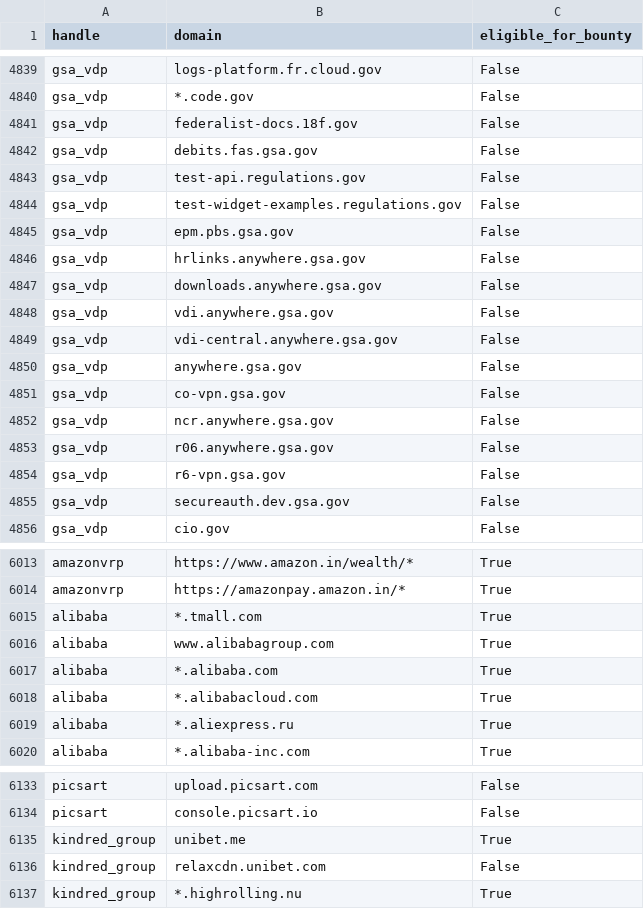
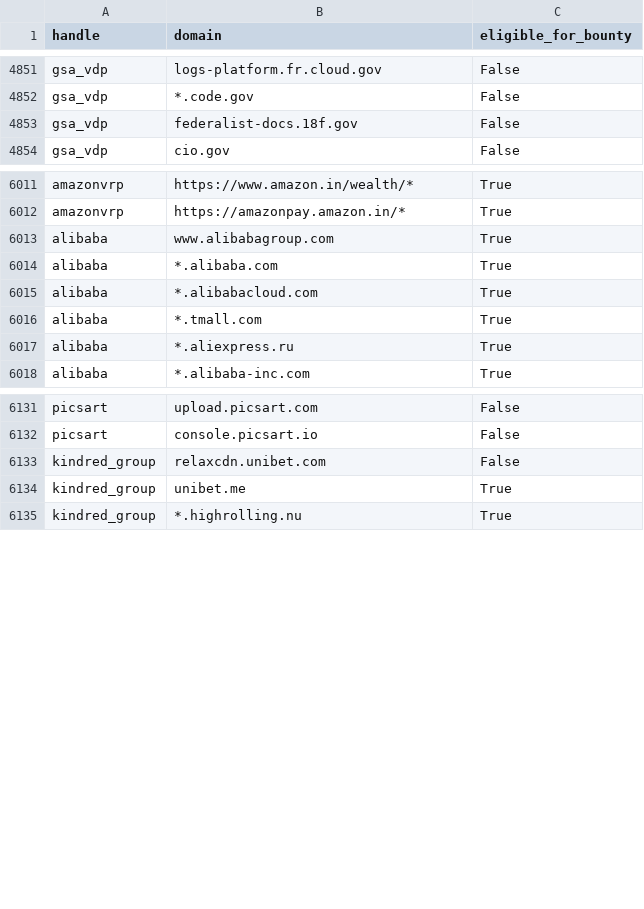
Before and after one commit to zricethezav/h1domains, a CSV file: domains.csv, drawn as a sheet; only a part is shown, gaps mark what is left out; the diff covers the shown part only.

```diff
--- a/domains.csv
+++ b/domains.csv
@@ -4841,16 +4853,2 @@ gsa_vdp,*.code.gov,False
 gsa_vdp,federalist-docs.18f.gov,False
-gsa_vdp,debits.fas.gsa.gov,False
-gsa_vdp,test-api.regulations.gov,False
-gsa_vdp,test-widget-examples.regulations.gov,False
-gsa_vdp,epm.pbs.gsa.gov,False
-gsa_vdp,hrlinks.anywhere.gsa.gov,False
-gsa_vdp,downloads.anywhere.gsa.gov,False
-gsa_vdp,vdi.anywhere.gsa.gov,False
-gsa_vdp,vdi-central.anywhere.gsa.gov,False
-gsa_vdp,anywhere.gsa.gov,False
-gsa_vdp,co-vpn.gsa.gov,False
-gsa_vdp,ncr.anywhere.gsa.gov,False
-gsa_vdp,r06.anywhere.gsa.gov,False
-gsa_vdp,r6-vpn.gsa.gov,False
-gsa_vdp,secureauth.dev.gsa.gov,False
 gsa_vdp,cio.gov,False
@@ -6014,6 +6012,6 @@ amazonvrp,https://www.amazon.in/wealth/*,True
 amazonvrp,https://amazonpay.amazon.in/*,True
-alibaba,*.tmall.com,True
-alibaba,www.alibabagroup.com,True
-alibaba,*.alibaba.com,True
-alibaba,*.alibabacloud.com,True
+alibaba,www.alibabagroup.com,True
+alibaba,*.alibaba.com,True
+alibaba,*.alibabacloud.com,True
+alibaba,*.tmall.com,True
 alibaba,*.aliexpress.ru,True
@@ -6134,4 +6132,4 @@ picsart,upload.picsart.com,False
 picsart,console.picsart.io,False
-kindred_group,unibet.me,True
-kindred_group,relaxcdn.unibet.com,False
+kindred_group,relaxcdn.unibet.com,False
+kindred_group,unibet.me,True
 kindred_group,*.highrolling.nu,True
```
Also changed, not shown: 12 added rows and 36 moved rows elsewhere in this file, 3 other files.
